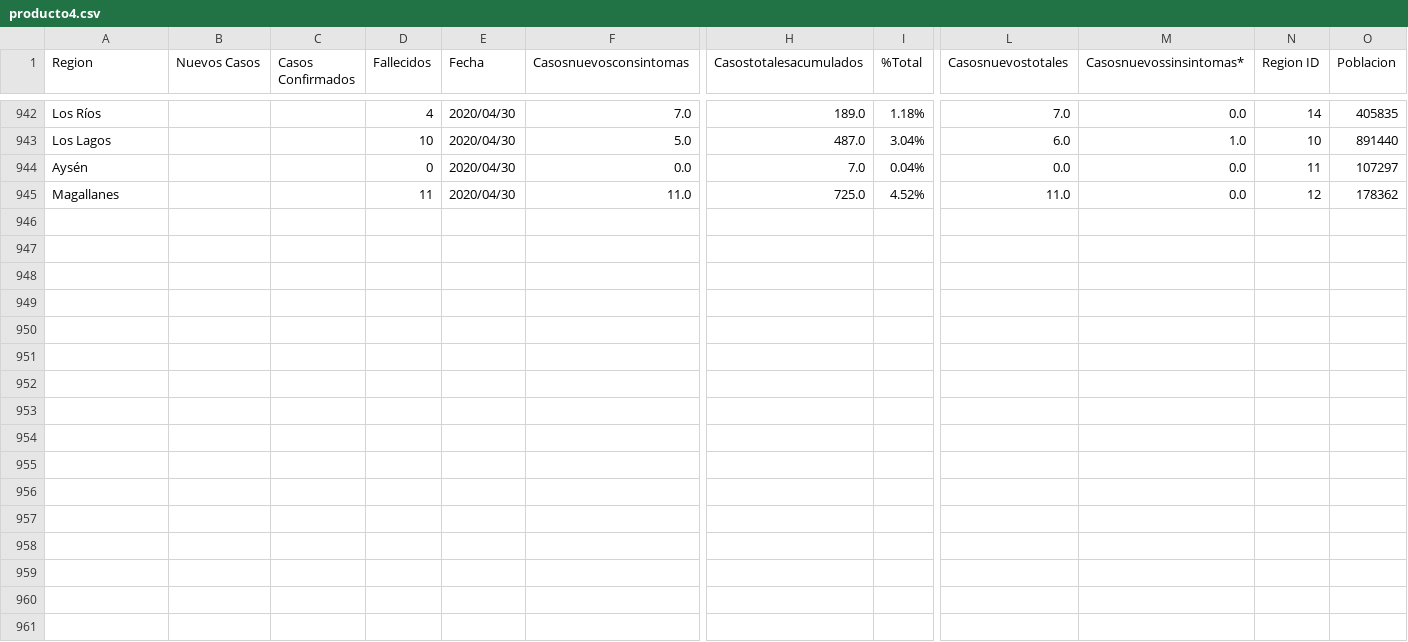
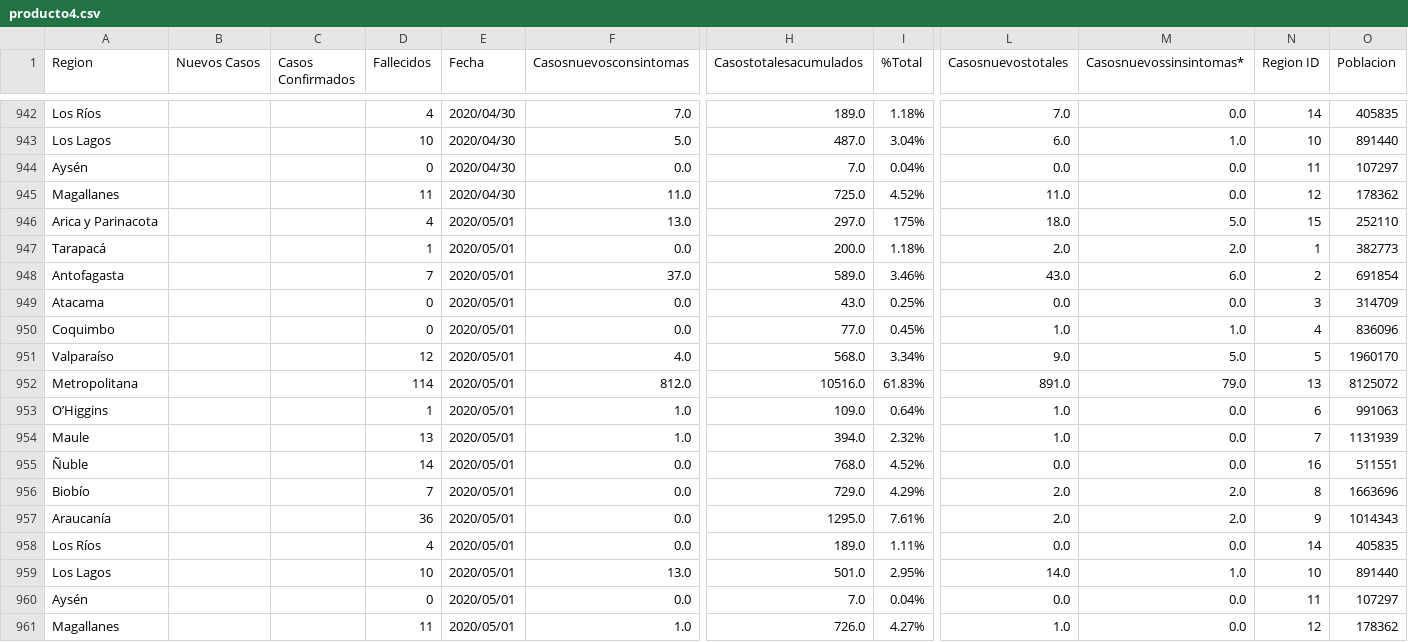
Before and after one commit to jaguridi/Datos-COVID19, a CSV file: output/producto11/bulk/producto4.csv, drawn as a sheet; only a part is shown, gaps mark what is left out; rows hold the shown columns only; the diff names each change by its address in the sheet, - before the commit and + after, or states it on an @@ line.

Commit message:
productos pagina web 2020-05-01

```diff
--- a/output/producto11/bulk/producto4.csv
+++ b/output/producto11/bulk/producto4.csv
+row 946: Arica y Parinacota |  |  | 4 | 2020/05/01 | 13.0 | 297.0 | 175% | 18.0 | 5.0 | 15 | 252110
+row 947: Tarapacá |  |  | 1 | 2020/05/01 | 0.0 | 200.0 | 1.18% | 2.0 | 2.0 | 1 | 382773
+row 948: Antofagasta |  |  | 7 | 2020/05/01 | 37.0 | 589.0 | 3.46% | 43.0 | 6.0 | 2 | 691854
+row 949: Atacama |  |  | 0 | 2020/05/01 | 0.0 | 43.0 | 0.25% | 0.0 | 0.0 | 3 | 314709
+row 950: Coquimbo |  |  | 0 | 2020/05/01 | 0.0 | 77.0 | 0.45% | 1.0 | 1.0 | 4 | 836096
+row 951: Valparaíso |  |  | 12 | 2020/05/01 | 4.0 | 568.0 | 3.34% | 9.0 | 5.0 | 5 | 1960170
+row 952: Metropolitana |  |  | 114 | 2020/05/01 | 812.0 | 10516.0 | 61.83% | 891.0 | 79.0 | 13 | 8125072
+row 953: O’Higgins |  |  | 1 | 2020/05/01 | 1.0 | 109.0 | 0.64% | 1.0 | 0.0 | 6 | 991063
+row 954: Maule |  |  | 13 | 2020/05/01 | 1.0 | 394.0 | 2.32% | 1.0 | 0.0 | 7 | 1131939
+row 955: Ñuble |  |  | 14 | 2020/05/01 | 0.0 | 768.0 | 4.52% | 0.0 | 0.0 | 16 | 511551
+row 956: Biobío |  |  | 7 | 2020/05/01 | 0.0 | 729.0 | 4.29% | 2.0 | 2.0 | 8 | 1663696
+row 957: Araucanía |  |  | 36 | 2020/05/01 | 0.0 | 1295.0 | 7.61% | 2.0 | 2.0 | 9 | 1014343
+row 958: Los Ríos |  |  | 4 | 2020/05/01 | 0.0 | 189.0 | 1.11% | 0.0 | 0.0 | 14 | 405835
+row 959: Los Lagos |  |  | 10 | 2020/05/01 | 13.0 | 501.0 | 2.95% | 14.0 | 1.0 | 10 | 891440
+row 960: Aysén |  |  | 0 | 2020/05/01 | 0.0 | 7.0 | 0.04% | 0.0 | 0.0 | 11 | 107297
+row 961: Magallanes |  |  | 11 | 2020/05/01 | 1.0 | 726.0 | 4.27% | 1.0 | 0.0 | 12 | 178362
```
Also changed, not shown: output/producto14/FallecidosCumulativo.csv, output/producto14/FallecidosCumulativo_T.csv, 10 other files.
